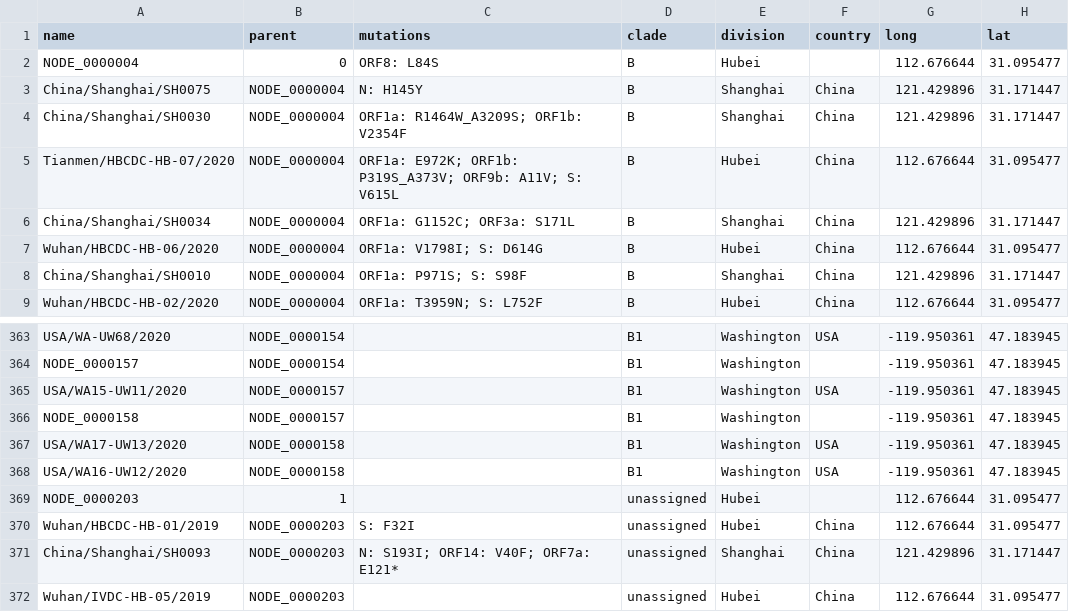
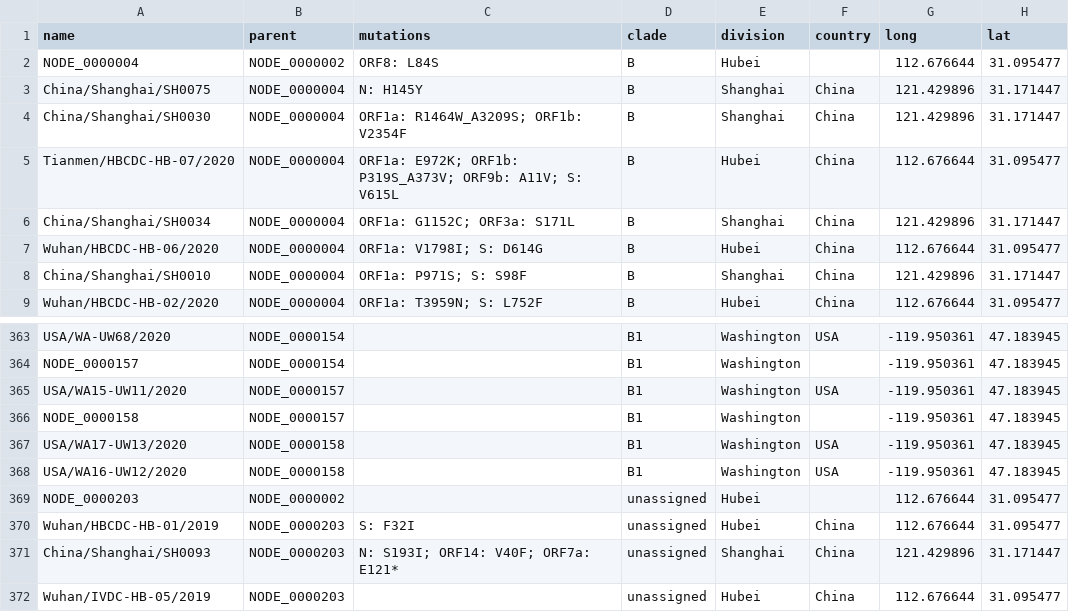
Before and after one commit to poysh/idee1_hypervirome_project, a CSV file: data/processed/tree-data.csv, drawn as a sheet; only a part is shown, gaps mark what is left out; the diff names each change by its address in the sheet, - before the commit and + after, or states it on an @@ line.

Commit message:
fix parsing for top level nodes in parse-nextstrain-json-to-csv.js

```diff
--- a/data/processed/tree-data.csv
+++ b/data/processed/tree-data.csv
-B2 (parent): 0
+B2 (parent): NODE_0000002
-B369 (parent): 1
+B369 (parent): NODE_0000002
```
Also changed, not shown: 2 other files.
